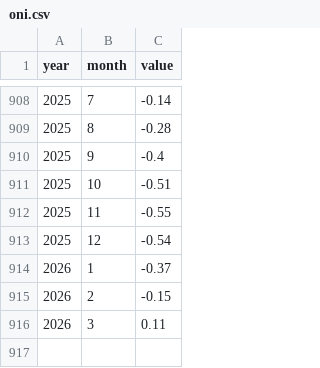
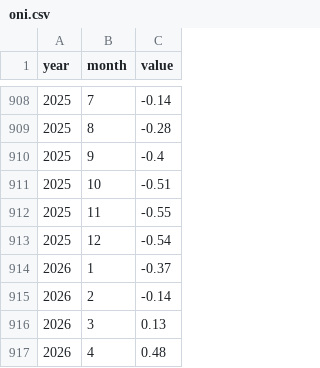
Before and after one commit to agamemnon140/clima-sp, a CSV file: data/raw/oni.csv, drawn as a sheet; only a part is shown, gaps mark what is left out.

```diff
--- a/data/raw/oni.csv
+++ b/data/raw/oni.csv
@@ -914,3 +914,4 @@ year,month,value
 2026,1,-0.37
-2026,2,-0.15
-2026,3,0.11
+2026,2,-0.14
+2026,3,0.13
+2026,4,0.48
```
Also changed, not shown: 13 other files.
